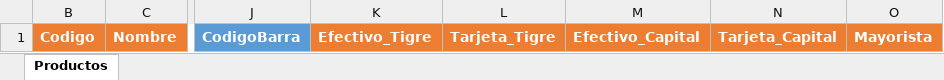
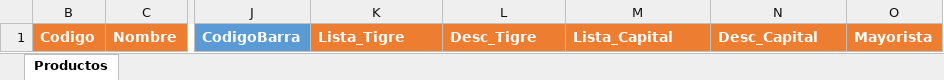
Before and after one commit to santiagots/cinderella, an Excel workbook: Plantilla/TemplateProducto.xlsx, sheet Productos, drawn as a sheet; only a part is shown, gaps mark what is left out; values as stored, in another font and other column widths than the file's, no borders; the diff names each change by its address in the sheet, - before the commit and + after, or states it on an @@ line.

Commit message:
modificaccion pantalla administracion productos

```diff
--- a/Plantilla/TemplateProducto.xlsx (sheet Productos)
+++ b/Plantilla/TemplateProducto.xlsx (sheet Productos)
-K1: Efectivo_Tigre
+K1: Lista_Tigre
-L1: Tarjeta_Tigre
+L1: Desc_Tigre
-M1: Efectivo_Capital
+M1: Lista_Capital
-N1: Tarjeta_Capital
+N1: Desc_Capital
```
Also changed, not shown: 18 other files.
